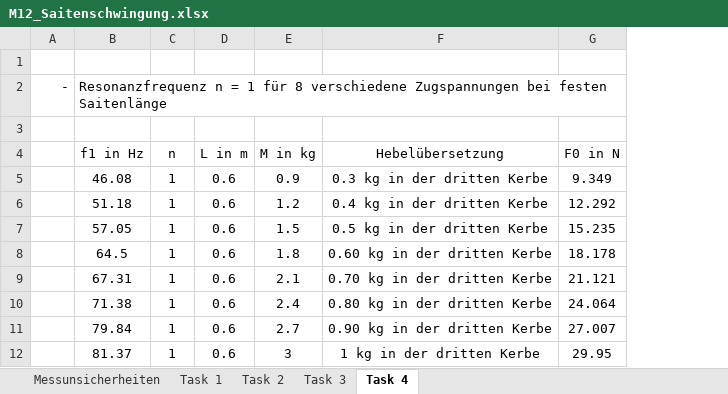
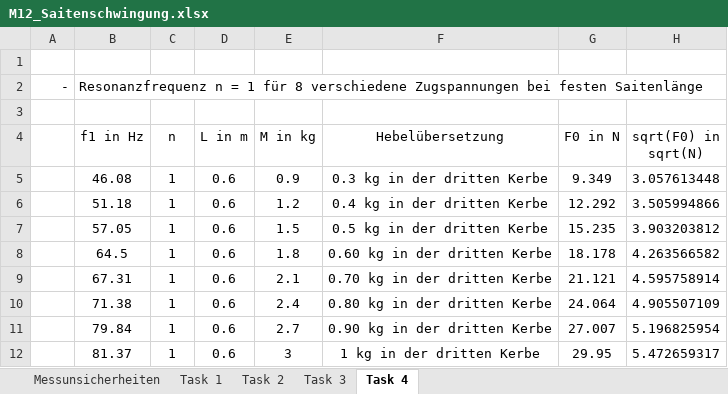
Before and after one commit to huyenanh-nguyen/MB14_Classical_mechanics, an Excel workbook: String_Vibration/M12_Saitenschwingung.xlsx, sheet Task 4, drawn as a sheet; values as stored, in another font and other column widths than the file's, no borders; table styles not drawn; the diff names each change by its address in the sheet, - before the commit and + after, or states it on an @@ line.

Commit message:
finally found the issue in task4

```diff
--- a/String_Vibration/M12_Saitenschwingung.xlsx (sheet Task 4)
+++ b/String_Vibration/M12_Saitenschwingung.xlsx (sheet Task 4)
+column H (sqrt(F0) in sqrt(N)), rows 5-12: 3.057613448 | 3.505994866 | 3.903203812 | 4.263566582 | 4.595758914 | 4.905507109 | 5.196825954 | 5.472659317
```
Also changed, not shown: 1 other file.
